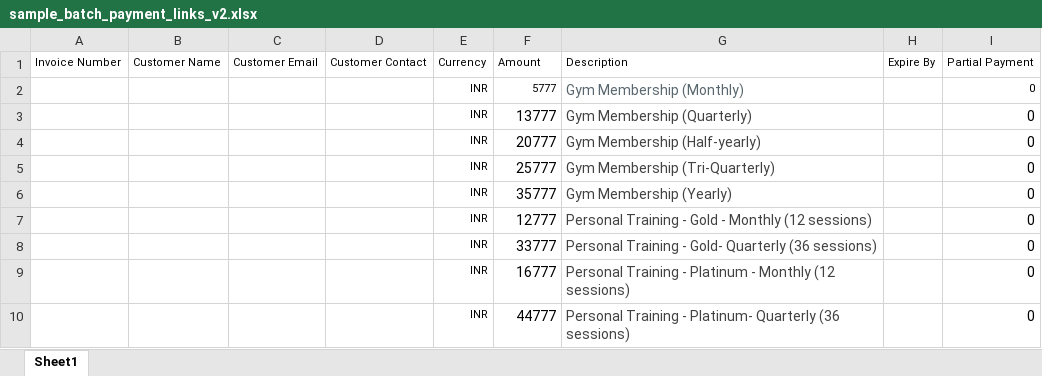
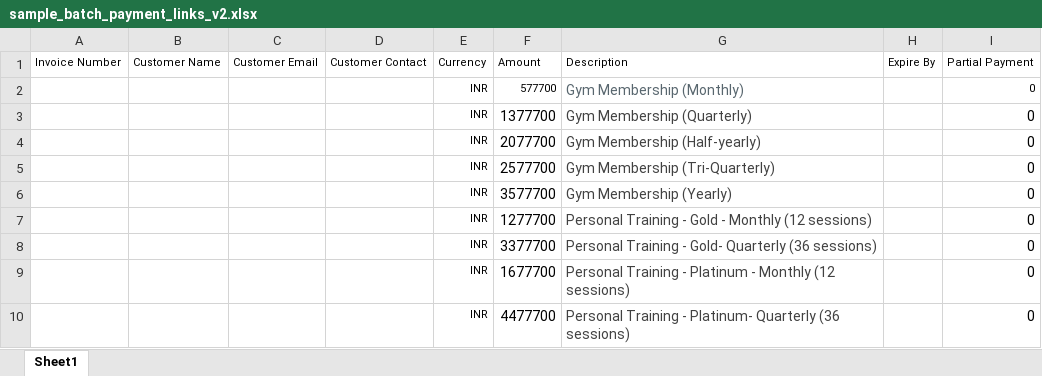
Before and after one commit to chatterjeeshekhar/alpha7seas, an Excel workbook: sample_batch_payment_links_v2.xlsx, sheet Sheet1, drawn as a sheet; values as stored, in another font and other column widths than the file's, no borders; the diff names each change by its address in the sheet, - before the commit and + after, or states it on an @@ line.

```diff
--- a/sample_batch_payment_links_v2.xlsx (sheet Sheet1)
+++ b/sample_batch_payment_links_v2.xlsx (sheet Sheet1)
-F2 (Amount): 5777
+F2 (Amount): 577700
-F3 (Amount): 13777
+F3 (Amount): 1377700
-F4 (Amount): 20777
+F4 (Amount): 2077700
-F5 (Amount): 25777
+F5 (Amount): 2577700
-F6 (Amount): 35777
+F6 (Amount): 3577700
-F7 (Amount): 12777
+F7 (Amount): 1277700
-F8 (Amount): 33777
+F8 (Amount): 3377700
-F9 (Amount): 16777
+F9 (Amount): 1677700
-F10 (Amount): 44777
+F10 (Amount): 4477700
```
Also changed, not shown: 2 other files.
